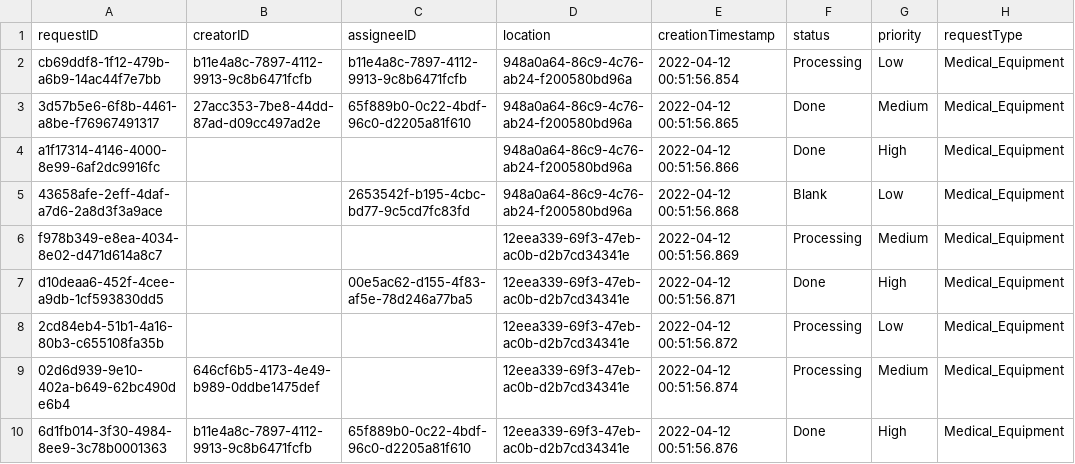
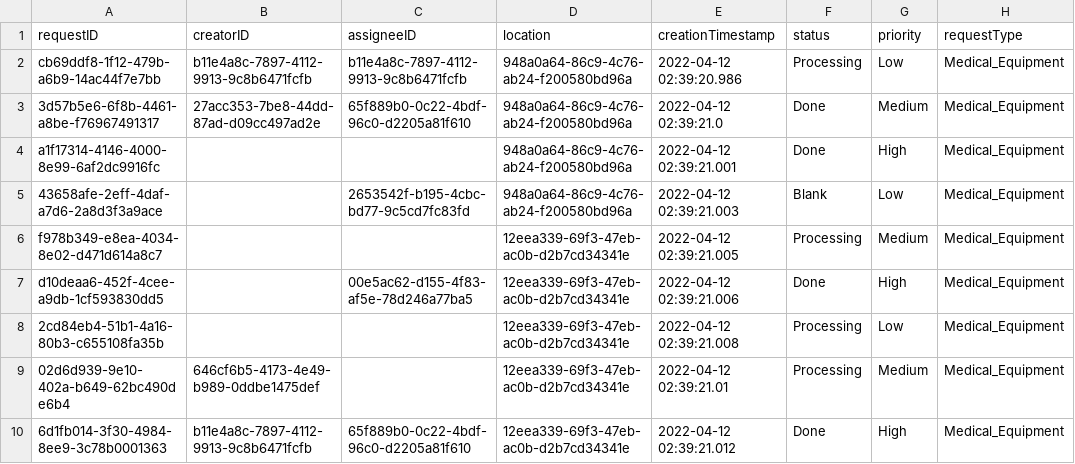
Before and after one commit to CS3733-D22-Team-C/Project, a CSV file: MedEquipReq.csv, drawn as a sheet; only a part is shown; the diff names each change by its address in the sheet, - before the commit and + after, or states it on an @@ line.

```diff
--- a/MedEquipReq.csv
+++ b/MedEquipReq.csv
-E2 (creationTimestamp): 2022-04-12 00:51:56.854
+E2 (creationTimestamp): 2022-04-12 02:39:20.986
-E3 (creationTimestamp): 2022-04-12 00:51:56.865
+E3 (creationTimestamp): 2022-04-12 02:39:21.0
-E4 (creationTimestamp): 2022-04-12 00:51:56.866
+E4 (creationTimestamp): 2022-04-12 02:39:21.001
-E5 (creationTimestamp): 2022-04-12 00:51:56.868
+E5 (creationTimestamp): 2022-04-12 02:39:21.003
-E6 (creationTimestamp): 2022-04-12 00:51:56.869
+E6 (creationTimestamp): 2022-04-12 02:39:21.005
-E7 (creationTimestamp): 2022-04-12 00:51:56.871
+E7 (creationTimestamp): 2022-04-12 02:39:21.006
-E8 (creationTimestamp): 2022-04-12 00:51:56.872
+E8 (creationTimestamp): 2022-04-12 02:39:21.008
-E9 (creationTimestamp): 2022-04-12 00:51:56.874
+E9 (creationTimestamp): 2022-04-12 02:39:21.01
-E10 (creationTimestamp): 2022-04-12 00:51:56.876
+E10 (creationTimestamp): 2022-04-12 02:39:21.012
```
Also changed, not shown: 3 other files.
